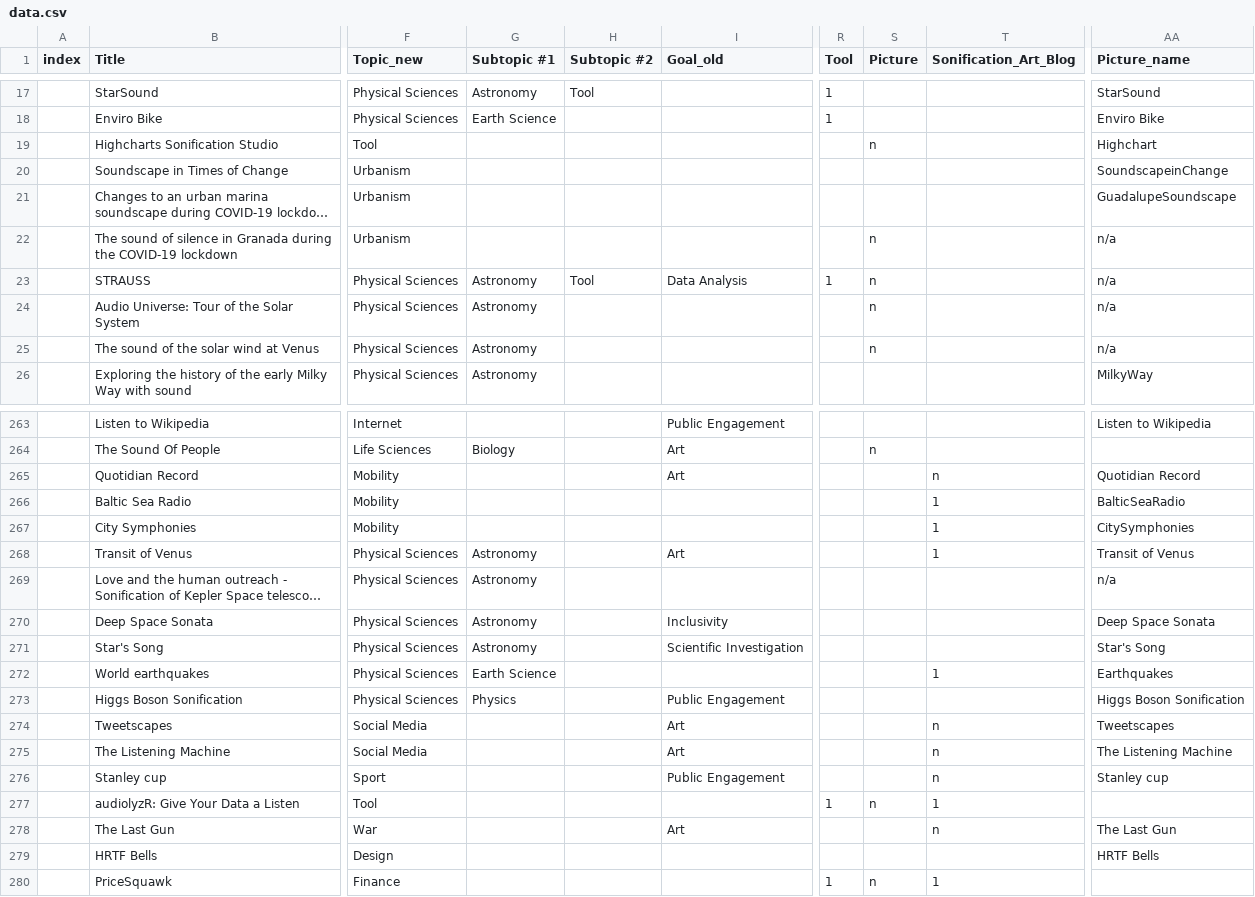
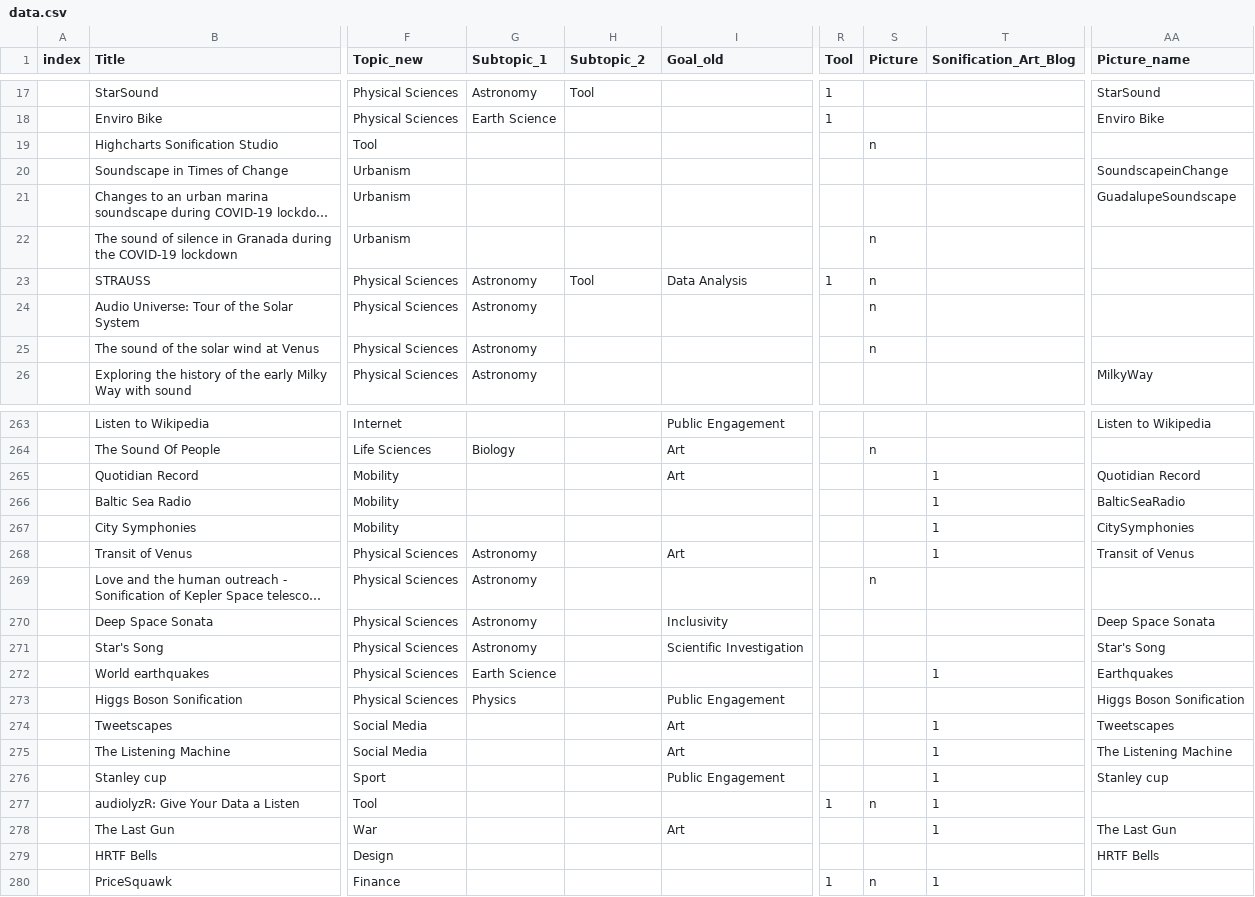
Before and after one commit to NU-Center-for-Design/sonification, a CSV file: _data/data.csv, drawn as a sheet; only a part is shown, gaps mark what is left out; long unchanged cells end in …; the diff covers the shown part only; the diff names each change by its address in the sheet, - before the commit and + after, or states it on an @@ line.

```diff
--- a/_data/data.csv
+++ b/_data/data.csv
-G1: Subtopic #1
+G1: Subtopic_1
-H1: Subtopic #2
+H1: Subtopic_2
-AA19 (Picture_name): Highchart
+AA19 (Picture_name): (empty)
-AA22:AA25 (Picture_name): n/a
+AA22:AA25 (Picture_name): (empty)
-T265 (Sonification_Art_Blog): n
+T265 (Sonification_Art_Blog): 1
-S269 (Picture): (empty)
+S269 (Picture): n
-AA269 (Picture_name): n/a
+AA269 (Picture_name): (empty)
-T274:T276 (Sonification_Art_Blog): n
+T274:T276 (Sonification_Art_Blog): 1
-T278 (Sonification_Art_Blog): n
+T278 (Sonification_Art_Blog): 1
```
Also changed, not shown: 27 edited cells elsewhere in this file, 9 other files.
